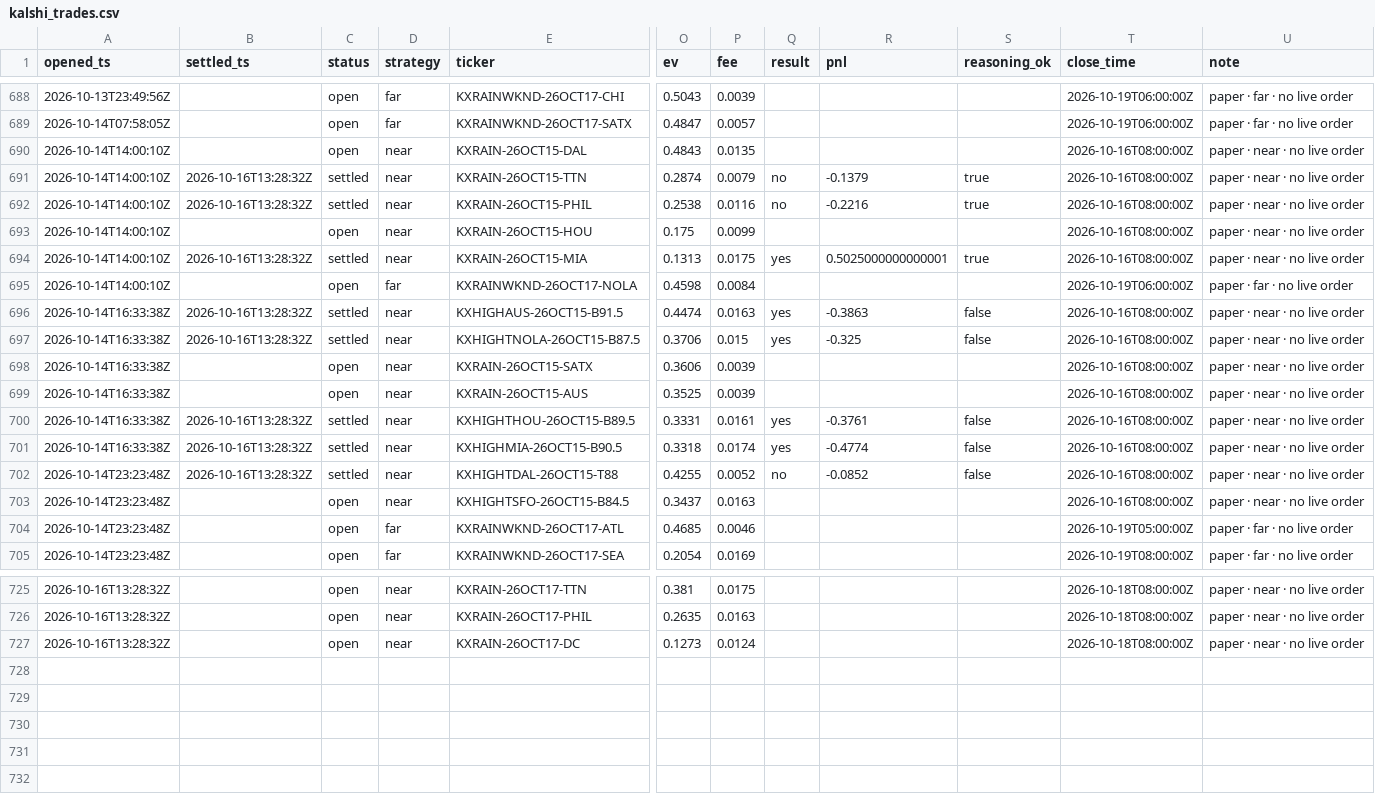
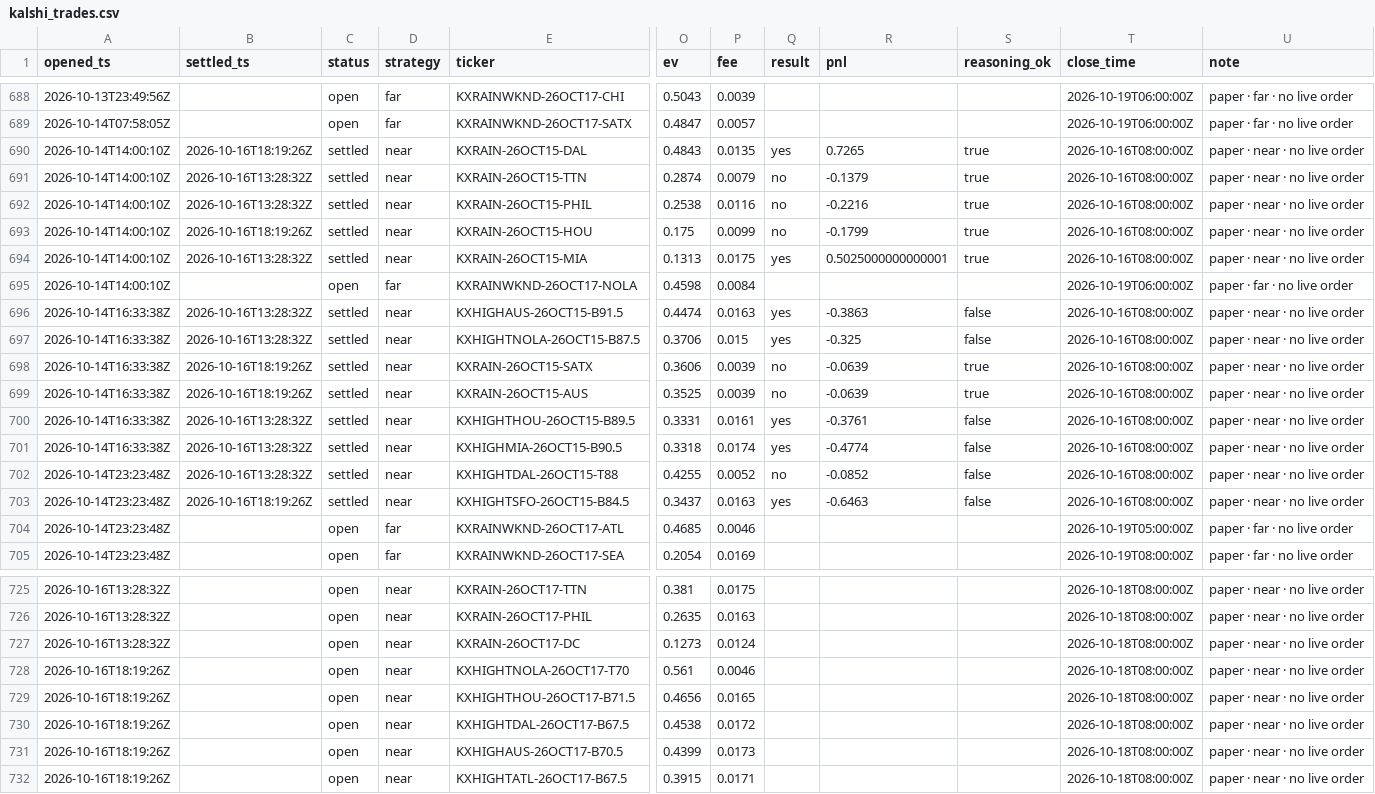
Before and after one commit to JakeA02/EduardoSaverin, a CSV file: data/paper/kalshi_trades.csv, drawn as a sheet; only a part is shown, gaps mark what is left out; rows hold the shown columns only; the diff names each change by its address in the sheet, - before the commit and + after, or states it on an @@ line.

```diff
--- a/data/paper/kalshi_trades.csv
+++ b/data/paper/kalshi_trades.csv
-B690 (settled_ts): (empty)
+B690 (settled_ts): 2026-10-16T18:19:26Z
-C690 (status): open
+C690 (status): settled
-Q690 (result): (empty)
+Q690 (result): yes
-R690 (pnl): (empty)
+R690 (pnl): 0.7265
-S690 (reasoning_ok): (empty)
+S690 (reasoning_ok): true
-B693 (settled_ts): (empty)
+B693 (settled_ts): 2026-10-16T18:19:26Z
-C693 (status): open
+C693 (status): settled
-Q693 (result): (empty)
+Q693 (result): no
-R693 (pnl): (empty)
+R693 (pnl): -0.1799
-S693 (reasoning_ok): (empty)
+S693 (reasoning_ok): true
-B698:B699 (settled_ts): (empty)
+B698:B699 (settled_ts): 2026-10-16T18:19:26Z
-C698:C699 (status): open
+C698:C699 (status): settled
-Q698:Q699 (result): (empty)
+Q698:Q699 (result): no
-R698:R699 (pnl): (empty)
+R698:R699 (pnl): -0.0639
-S698:S699 (reasoning_ok): (empty)
+S698:S699 (reasoning_ok): true
-B703 (settled_ts): (empty)
+B703 (settled_ts): 2026-10-16T18:19:26Z
-C703 (status): open
+C703 (status): settled
-Q703 (result): (empty)
+Q703 (result): yes
-R703 (pnl): (empty)
+R703 (pnl): -0.6463
-S703 (reasoning_ok): (empty)
+S703 (reasoning_ok): false
+row 728: 2026-10-16T18:19:26Z |  | open | near | KXHIGHTNOLA-26OCT17-T70 | 0.561 | 0.0046 |  |  |  | 2026-10-18T08:00:00Z | paper · near · no live order
+row 729: 2026-10-16T18:19:26Z |  | open | near | KXHIGHTHOU-26OCT17-B71.5 | 0.4656 | 0.0165 |  |  |  | 2026-10-18T08:00:00Z | paper · near · no live order
+row 730: 2026-10-16T18:19:26Z |  | open | near | KXHIGHTDAL-26OCT17-B67.5 | 0.4538 | 0.0172 |  |  |  | 2026-10-18T08:00:00Z | paper · near · no live order
+row 731: 2026-10-16T18:19:26Z |  | open | near | KXHIGHAUS-26OCT17-B70.5 | 0.4399 | 0.0173 |  |  |  | 2026-10-18T08:00:00Z | paper · near · no live order
+row 732: 2026-10-16T18:19:26Z |  | open | near | KXHIGHTATL-26OCT17-B67.5 | 0.3915 | 0.0171 |  |  |  | 2026-10-18T08:00:00Z | paper · near · no live order
```
Also changed, not shown: 6 other files.
